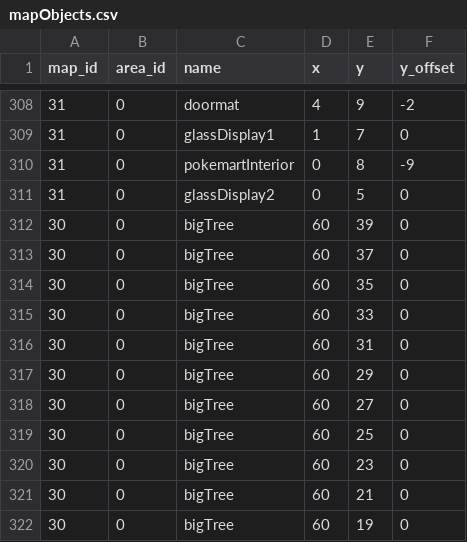
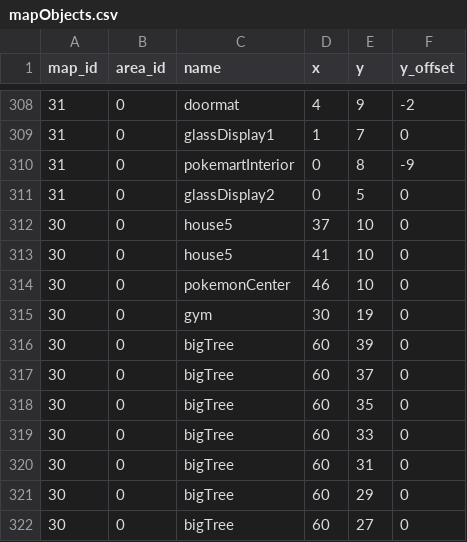
Before and after one commit to Jake-L/PokemonOceanBlue, a CSV file: src/rawdata/mapObjects.csv, drawn as a sheet; only a part is shown, gaps mark what is left out; the shorter side is filled out with more unchanged rows; the diff names each change by its address in the sheet, - before the commit and + after, or states it on an @@ line.

```diff
--- a/src/rawdata/mapObjects.csv
+++ b/src/rawdata/mapObjects.csv
+row 312: 30 | 0 | house5 | 37 | 10 | 0
+row 313: 30 | 0 | house5 | 41 | 10 | 0
+row 314: 30 | 0 | pokemonCenter | 46 | 10 | 0
+row 315: 30 | 0 | gym | 30 | 19 | 0
```
Also changed, not shown: src/maps/map30.csv, src/rawdata/areas.csv, 4 other files.
